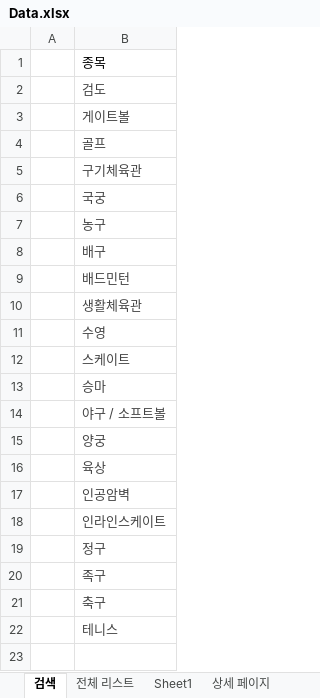
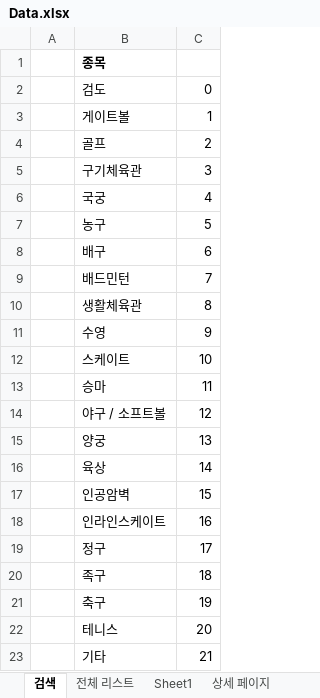
Before and after one commit to Eungyeol41/New_Sports, an Excel workbook: DBMS/Data.xlsx, sheet 검색, drawn as a sheet; values as stored, in another font and other column widths than the file's, no borders; the diff names each change by its address in the sheet, - before the commit and + after, or states it on an @@ line.

```diff
--- a/DBMS/Data.xlsx (sheet 검색)
+++ b/DBMS/Data.xlsx (sheet 검색)
+column C, rows 2-22: 0 | 1 | 2 | 3 | 4 | 5 | 6 | 7 | 8 | 9 | 10 | 11 | 12 | 13 | 14 | 15 | 16 | 17 | 18 | 19 | 20
-B1 bold: off
+B1 bold: on
-B2:B22 text colour: #424242
+B2:B22 text colour: black
+row 23:  | 기타 | 21
```
Also changed, not shown: sheet 전체 리스트, sheet Sheet1, sheet QnA, sheet User, sheet 상세 페이지, other sheet tabs, 8 other files.
